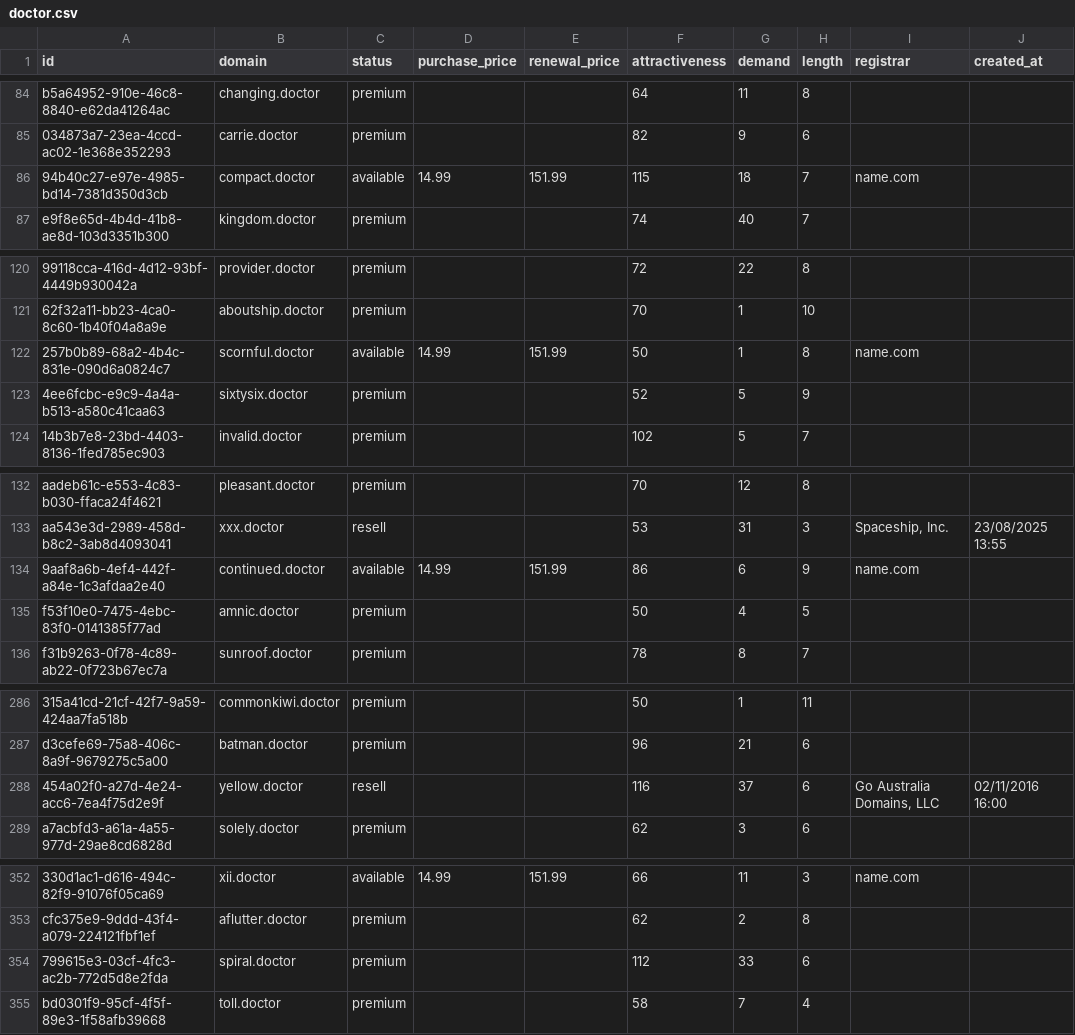
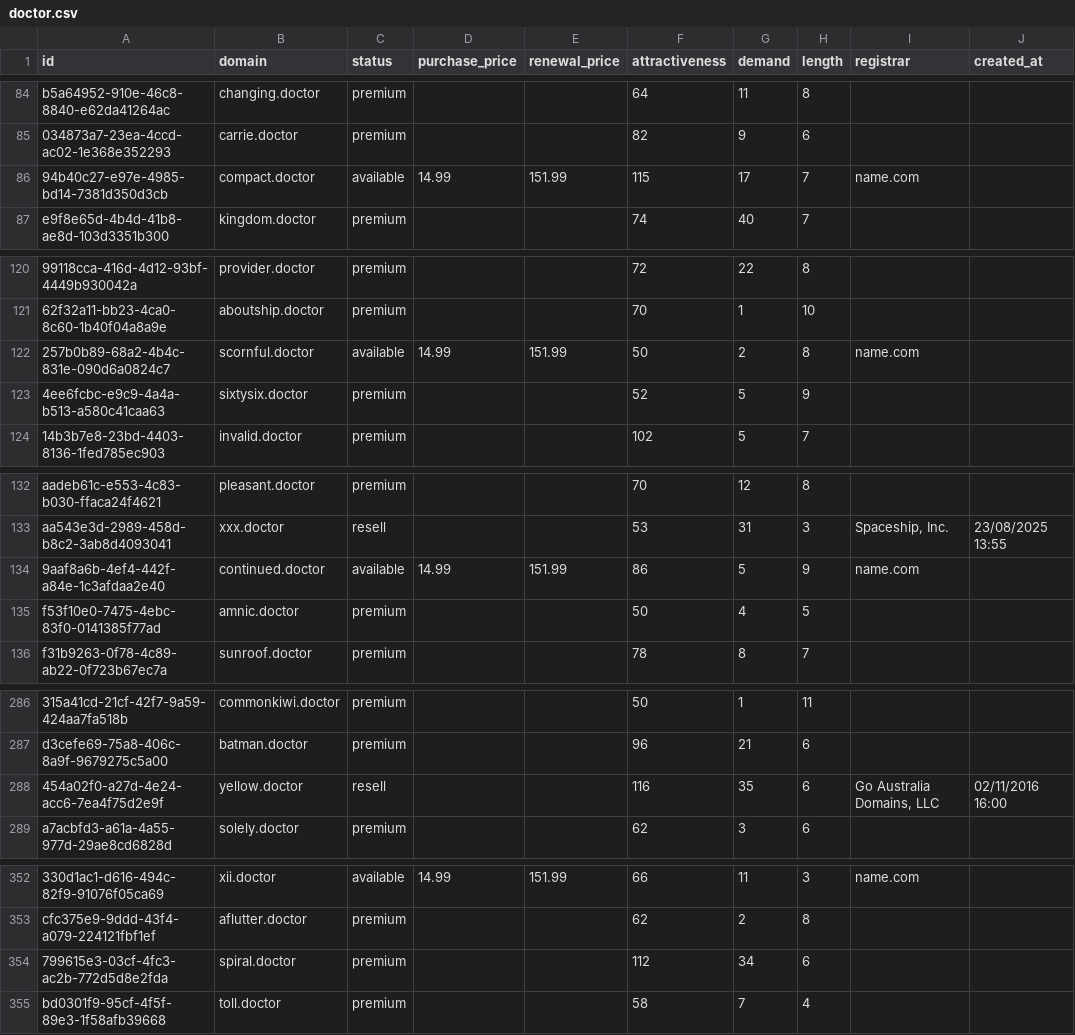
Before and after one commit to UniqueDomains/doctor-oneword-domains, a CSV file: doctor.csv, drawn as a sheet; only a part is shown, gaps mark what is left out; the diff covers the shown part only; the diff names each change by its address in the sheet, - before the commit and + after, or states it on an @@ line.

```diff
--- a/doctor.csv
+++ b/doctor.csv
-G86 (demand): 18
+G86 (demand): 17
-G122 (demand): 1
+G122 (demand): 2
-G134 (demand): 6
+G134 (demand): 5
-G288 (demand): 37
+G288 (demand): 35
-G354 (demand): 33
+G354 (demand): 34
```
Also changed, not shown: 1 added row and 77 edited cells elsewhere in this file, 3 other files.
